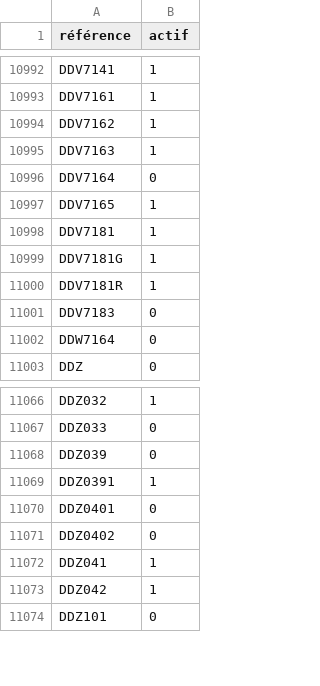
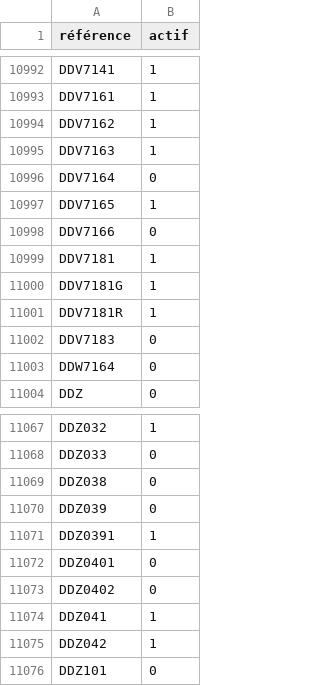
Before and after one commit to Jonathan-djimbi/arsenal-pro, a CSV file: suppliers/simacProduitsSupprimes.csv, drawn as a sheet; only a part is shown, gaps mark what is left out.

```diff
--- a/suppliers/simacProduitsSupprimes.csv
+++ b/suppliers/simacProduitsSupprimes.csv
@@ -10997,2 +10997,3 @@ DDV7164;0
 DDV7165;1
+DDV7166;0
 DDV7181;1
@@ -11067,2 +11068,3 @@ DDZ032;1
 DDZ033;0
+DDZ038;0
 DDZ039;0
```
Also changed, not shown: suppliers/europarmProduitsSupprimes.csv, 5 other files.
